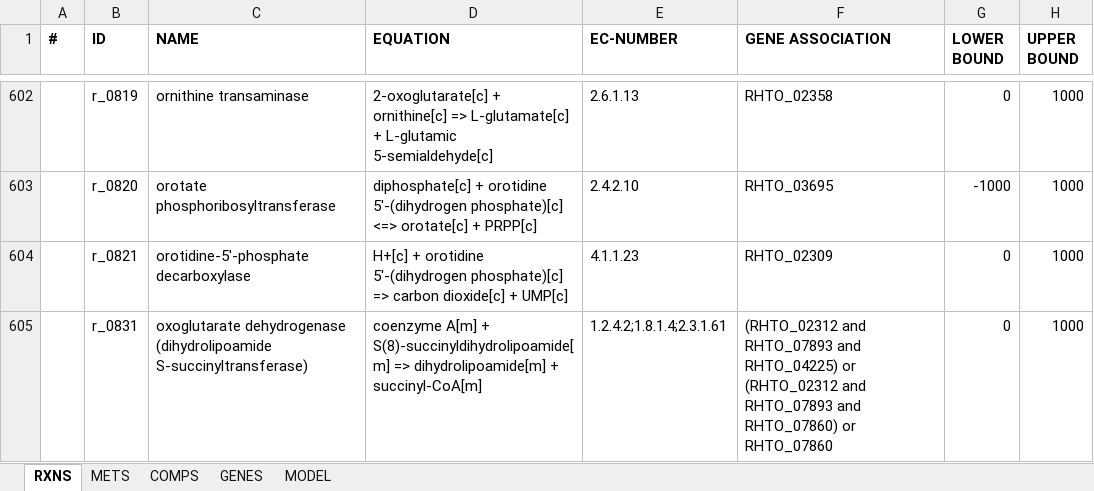
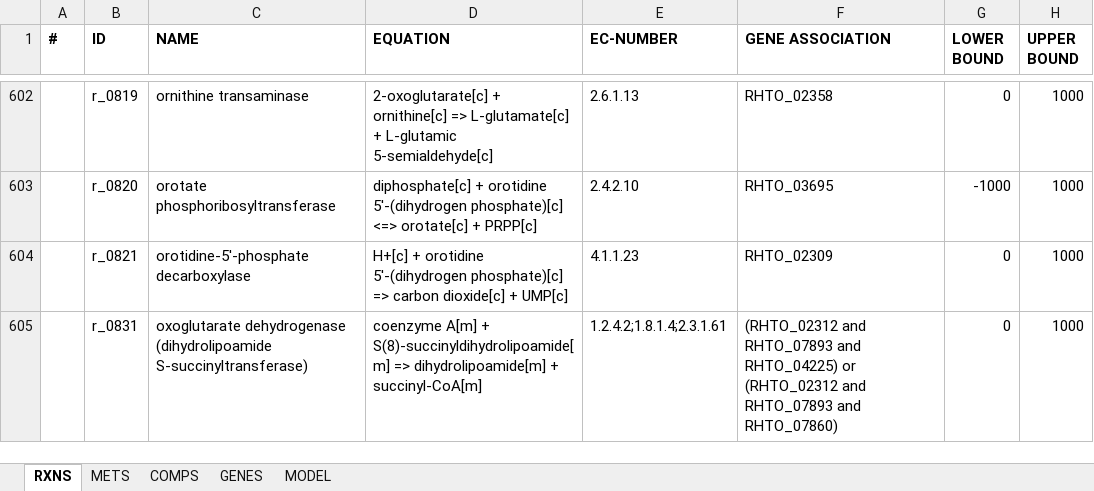
Before and after one commit to SysBioChalmers/rhto-GEM, an Excel workbook: ModelFiles/xlsx/rhto.xlsx, sheet RXNS, drawn as a sheet; only a part is shown, gaps mark what is left out; values as stored, in another font and other column widths than the file's, no borders; the diff covers the shown part only; the diff names each change by its address in the sheet, - before the commit and + after, or states it on an @@ line.

Commit message:
🔖 rhto-GEM v1.2.1

```diff
--- a/ModelFiles/xlsx/rhto.xlsx (sheet RXNS)
+++ b/ModelFiles/xlsx/rhto.xlsx (sheet RXNS)
-F605 (GENE ASSOCIATION): …and RHTO_07860) or RHTO_07860
+F605 (GENE ASSOCIATION): …and RHTO_07860)
```
Also changed, not shown: 2 added rows, 4 removed rows and 34 edited cells elsewhere in this sheet, sheet GENES, sheet METS, sheet MODEL, 5 other files.
